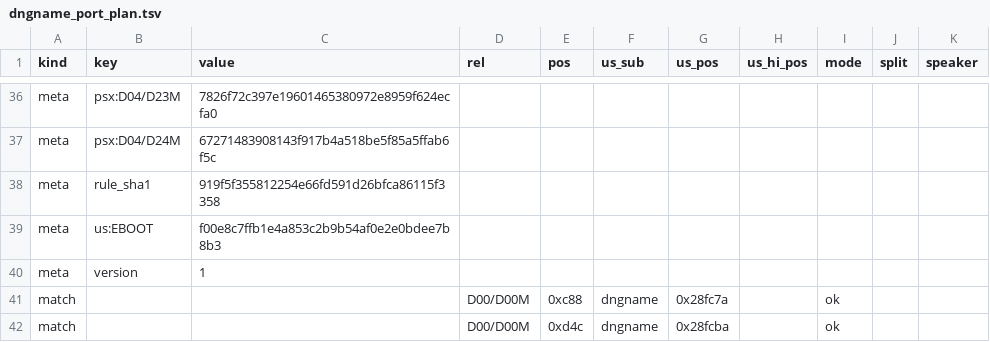
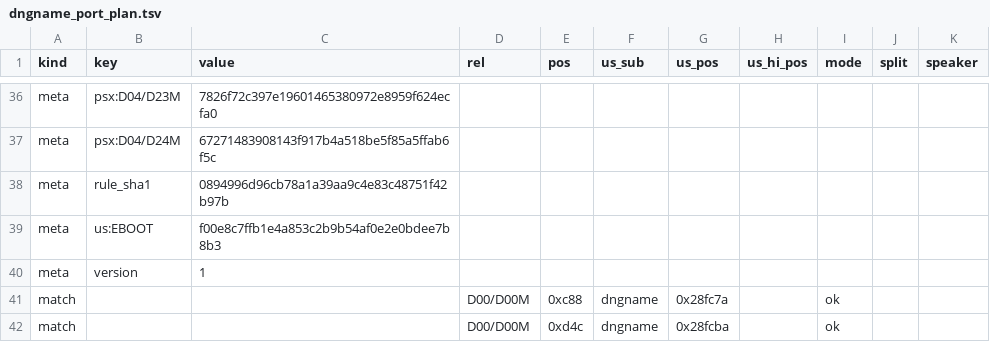
Before and after one commit to ayla6/megami-ibunroku-persona-translation, a TSV file: translation/generated_mappings/dngname_port_plan.tsv, drawn as a sheet; only a part is shown, gaps mark what is left out.

Commit message:
Harden hook tests for the BIOS-ABI crash class
mips_cpu now carries the shared crash-class harness: fill() poisons RAM,
track_writes records every store, and clobber_bios_registers models the
BIOS caller-saved ABI (the real bzero returns t0/t1/t2 as BIOS values).

The map-title test runs every shipped row and every fallback with RAM
poisoned, checks the write ledger against the hook's owned spans, sweeps
all 256 width bytes and malformed blob offsets, and proves incoming
caller-saved garbage cannot change the outcome. The held-START renderer
test gets the same write ledger.

Recapture the dngname plan: the matching-rule digest covers dngnames.py,
and the new map-cell guard is a tool edit (the 143 decisions are
unchanged). The over-wide test now uses a 19-glyph title so it still
exercises the 160px strip check, with a new 33-glyph test for the map
cells.

```diff
--- a/translation/generated_mappings/dngname_port_plan.tsv
+++ b/translation/generated_mappings/dngname_port_plan.tsv
@@ -37,3 +37,3 @@ meta	psx:D04/D23M	7826f72c397e19601465380972e8959f624ecfa0
 meta	psx:D04/D24M	67271483908143f917b4a518be5f85a5ffab6f5c								
-meta	rule_sha1	919f5f355812254e66fd591d26bfca86115f3358								
+meta	rule_sha1	0894996d96cb78a1a39aa9c4e83c48751f42b97b								
 meta	us:EBOOT	f00e8c7ffb1e4a853c2b9b54af0e2e0bdee7b8b3								
```
Also changed, not shown: 5 other files.
